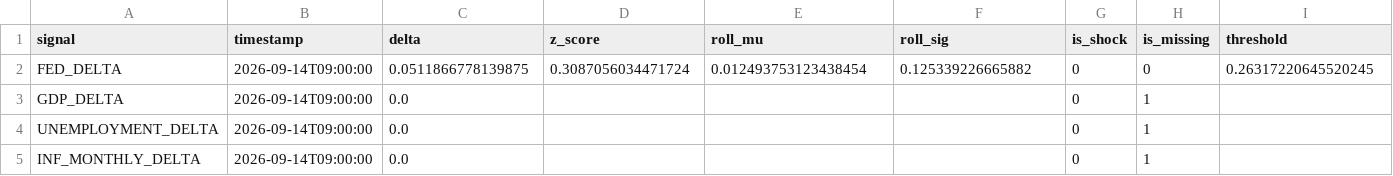
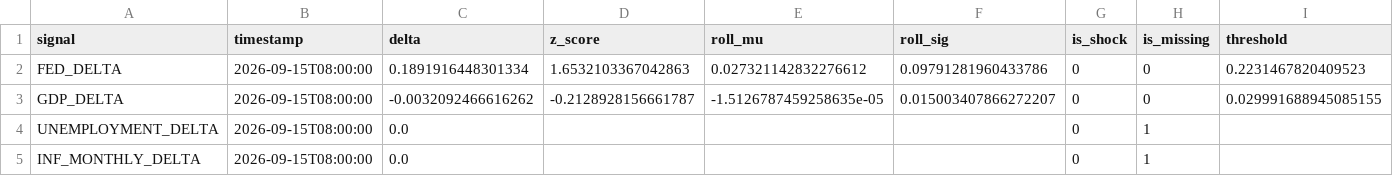
Before and after one commit to flyingduck0/ML_Seminar_Project, a CSV file: results/current_signals.csv, drawn as a sheet.

```diff
--- a/results/current_signals.csv
+++ b/results/current_signals.csv
@@ -1,5 +1,5 @@
 signal,timestamp,delta,z_score,roll_mu,roll_sig,is_shock,is_missing,threshold
-FED_DELTA,2026-09-14T09:00:00,0.0511866778139875,0.3087056034471724,0.012493753123438454,0.125339226665882,0,0,0.26317220645520245
-GDP_DELTA,2026-09-14T09:00:00,0.0,,,,0,1,
-UNEMPLOYMENT_DELTA,2026-09-14T09:00:00,0.0,,,,0,1,
-INF_MONTHLY_DELTA,2026-09-14T09:00:00,0.0,,,,0,1,
+FED_DELTA,2026-09-15T08:00:00,0.1891916448301334,1.6532103367042863,0.027321142832276612,0.09791281960433786,0,0,0.2231467820409523
+GDP_DELTA,2026-09-15T08:00:00,-0.0032092466616262,-0.2128928156661787,-1.5126787459258635e-05,0.015003407866272207,0,0,0.029991688945085155
+UNEMPLOYMENT_DELTA,2026-09-15T08:00:00,0.0,,,,0,1,
+INF_MONTHLY_DELTA,2026-09-15T08:00:00,0.0,,,,0,1,
```
Also changed, not shown: results/results_backtest.csv, results/results_feature_importance.csv, 9 other files.
